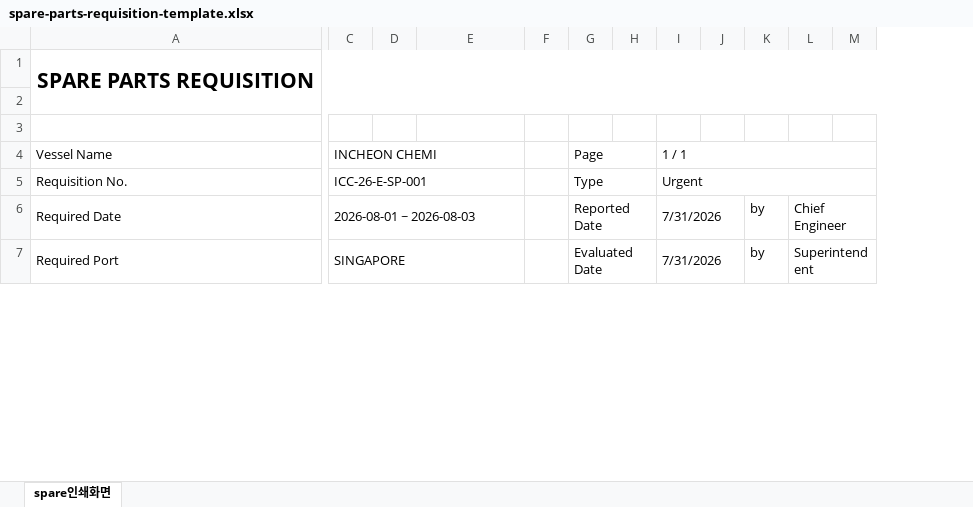
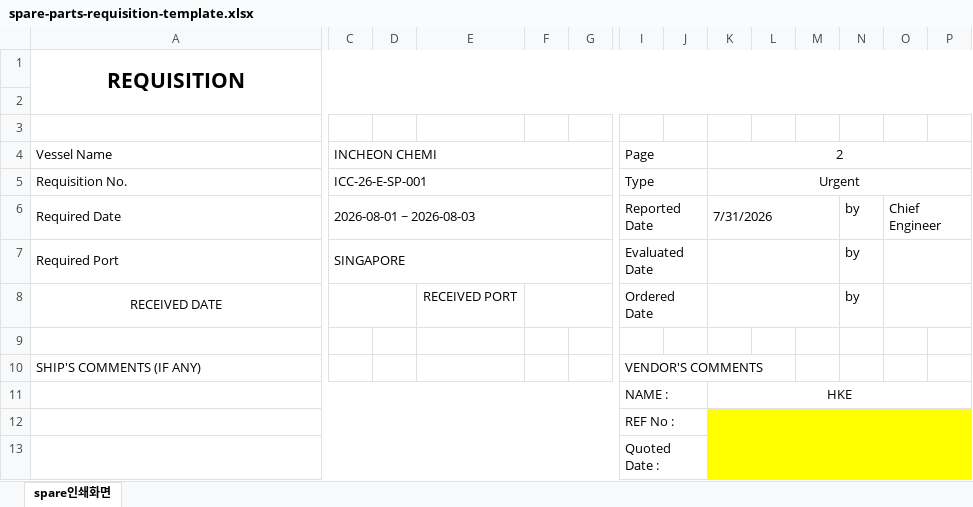
Before and after one commit to kckimmarine/thevesselcode-pms, an Excel workbook: data/spare-parts-requisition-template.xlsx, sheet spare인쇄화면, drawn as a sheet; only a part is shown, gaps mark what is left out; values as stored, in another font and other column widths than the file's, no borders; removed rows and columns are numbered as before the commit, all else as after; rows hold the shown columns only; the diff covers the shown part only; the diff names each change by its address in the sheet, - before the commit and + after, or states it on an @@ line.

```diff
--- a/data/spare-parts-requisition-template.xlsx (sheet spare인쇄화면)
+++ b/data/spare-parts-requisition-template.xlsx (sheet spare인쇄화면)
+column G, empty
+column J, empty
-A1 (Vessel Name): SPARE PARTS REQUISITION
+A1 (Vessel Name): REQUISITION
+A3:B3 merged
-C4:E4 merged
+C4:G4 merged
-G4:H4 merged
+I4:J4 merged
-K4: (empty)
+K4: 2
+K4:R4 merged
-L4: 1 / 1
+L4: (empty)
-I4:O4 merged
-C5:E5 merged
+C5:G5 merged
-G5:H5 merged
+I5:J5 merged
-K5 (2): (empty)
+K5 (2): Urgent
+K5:R5 merged
-L5: Urgent
+L5: (empty)
-I5:O5 merged
-C6:E6 merged
+C6:G6 merged
-G6:H6 merged
+I6:J6 merged
-K6 (2): (empty)
+K6 (2): 7/31/2026
+K6:M6 merged
-L6:L7: 7/31/2026
+L6:L7: (empty)
-I6:J6 merged
-C7:E7 merged
+C7:G7 merged
-G7:H7 merged
+I7:J7 merged
+K7:M7 merged
-I7:J7 merged
-O7: Superintendent
+O7: (empty)
+row 8: RECEIVED DATE |  |  | RECEIVED PORT |  |  | Ordered Date |  |  |  |  | by
+row 9: (empty)
+row 10: SHIP'S COMMENTS (IF ANY) |  |  |  |  |  | VENDOR'S COMMENTS
+row 11:  |  |  |  |  |  | NAME : |  | HKE
+row 12:  |  |  |  |  |  | REF No :
+row 13:  |  |  |  |  |  | Quoted Date :
```
Also changed, not shown: 19 added rows, 1 added column, 6 edited cells and merged cells elsewhere in this sheet, 8 other files.
